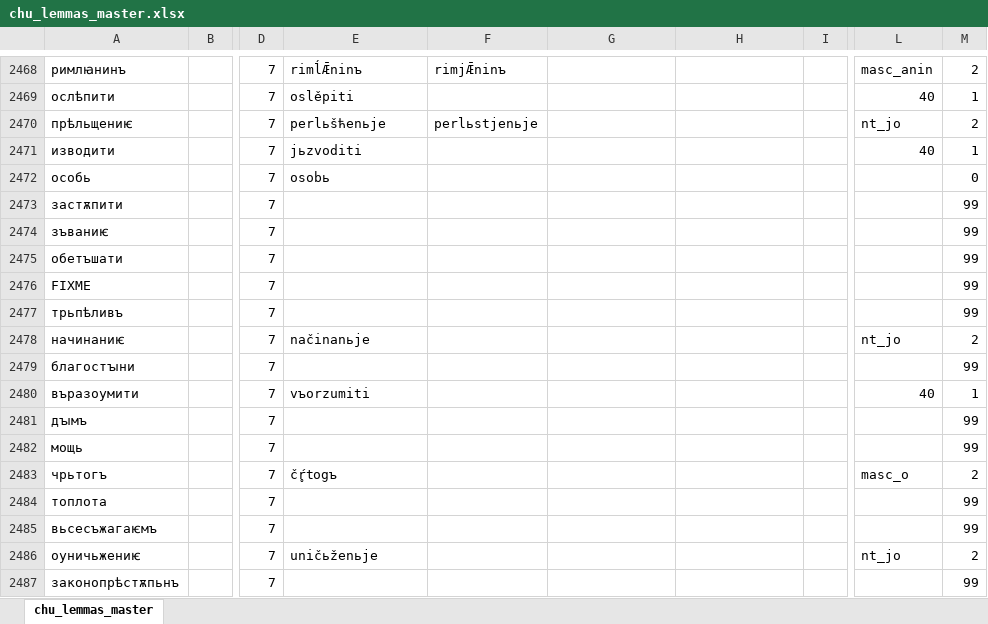
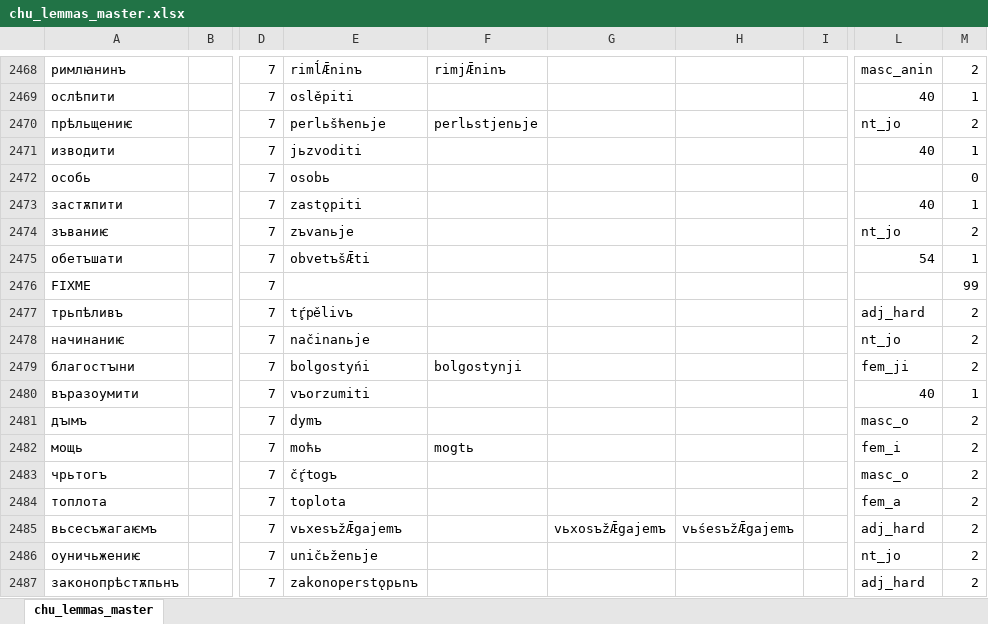
Before and after one commit to 12401453/torot_2023, an Excel workbook: lemma_lists/chu_lemmas_master.xlsx, sheet chu_lemmas_master, drawn as a sheet; only a part is shown, gaps mark what is left out; values as stored, in another font and other column widths than the file's, no borders; charts and pictures not drawn; the diff covers the shown part only; the diff names each change by its address in the sheet, - before the commit and + after, or states it on an @@ line.

```diff
--- a/lemma_lists/chu_lemmas_master.xlsx (sheet chu_lemmas_master)
+++ b/lemma_lists/chu_lemmas_master.xlsx (sheet chu_lemmas_master)
-E2473: (empty)
+E2473: zastǫpiti
-L2473: (empty)
+L2473: 40
-M2473: 99
+M2473: 1
-E2474: (empty)
+E2474: zъvanьje
-L2474: (empty)
+L2474: nt_jo
-M2474: 99
+M2474: 2
-E2475: (empty)
+E2475: obvetъšǢti
-L2475: (empty)
+L2475: 54
-M2475: 99
+M2475: 1
-E2477: (empty)
+E2477: tŕ̥pělivъ
-L2477: (empty)
+L2477: adj_hard
-M2477: 99
+M2477: 2
-E2479: (empty)
+E2479: bolgostyńi
-F2479: (empty)
+F2479: bolgostynji
-L2479: (empty)
+L2479: fem_ji
-M2479: 99
+M2479: 2
-E2481: (empty)
+E2481: dymъ
-L2481: (empty)
+L2481: masc_o
-M2481:M2482: 99
+M2481:M2482: 2
-E2482: (empty)
+E2482: moћь
-F2482: (empty)
+F2482: mogtь
-L2482: (empty)
+L2482: fem_i
-E2484: (empty)
+E2484: toplota
-L2484: (empty)
+L2484: fem_a
-M2484:M2485: 99
+M2484:M2485: 2
-E2485: (empty)
+E2485: vьxesъžǢgajemъ
-G2485: (empty)
+G2485: vьxosъžǢgajemъ
-H2485: (empty)
+H2485: vьśesъžǢgajemъ
-L2485: (empty)
+L2485: adj_hard
-E2487: (empty)
+E2487: zakonoperstǫpьnъ
-L2487: (empty)
+L2487: adj_hard
-M2487: 99
+M2487: 2
```
Also changed, not shown: 622 edited cells elsewhere in this sheet, 5 other files.
